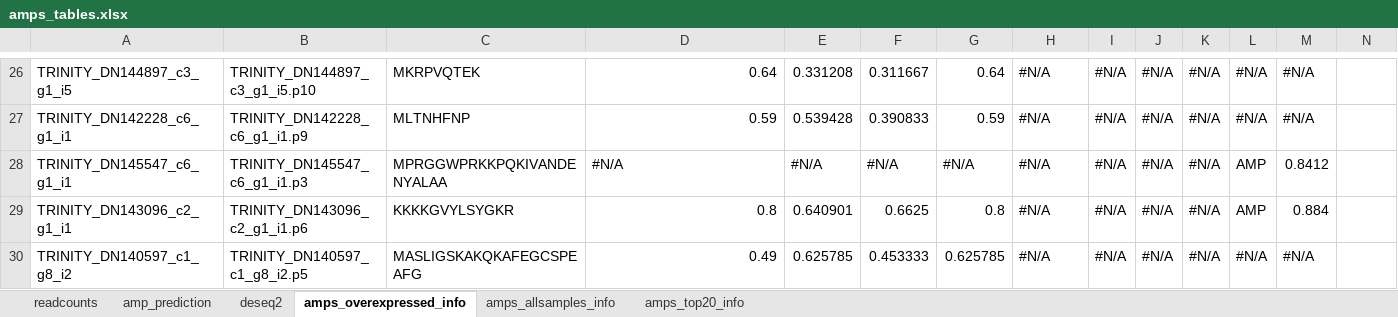
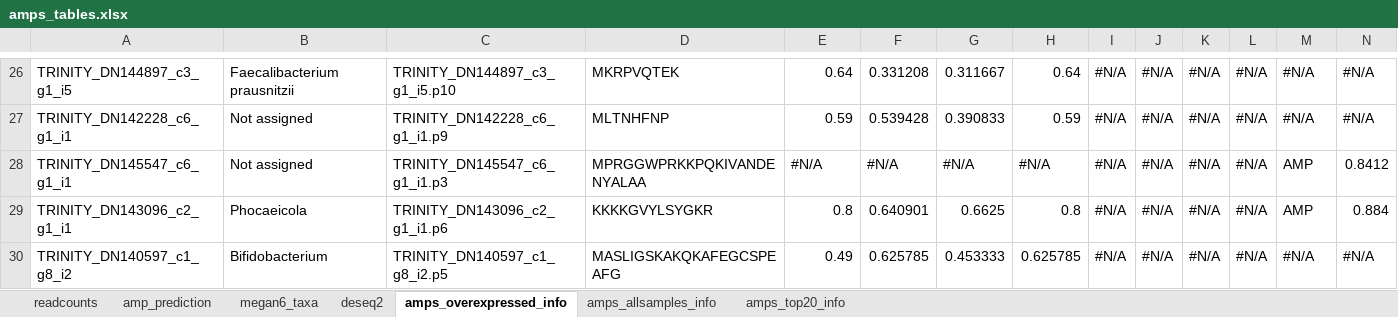
Before and after one commit to LuiguiGallardo/amps_microbiome, an Excel workbook: 08_other_files/amps_tables.xlsx, sheet amps_overexpressed_info, drawn as a sheet; only a part is shown, gaps mark what is left out; values as stored, in another font and other column widths than the file's, no cell formats; removed rows and columns are numbered as before the commit, all else as after; rows hold the shown columns only; the diff covers the shown part only; the diff names each change by its address in the sheet, - before the commit and + after, or states it on an @@ line.

```diff
--- a/08_other_files/amps_tables.xlsx (sheet amps_overexpressed_info)
+++ b/08_other_files/amps_tables.xlsx (sheet amps_overexpressed_info)
+sheet tab: megan6_taxa
-B26: TRINITY_DN144897_c3_g1_i5.p10
+B26: Faecalibacterium prausnitzii
-C26: MKRPVQTEK
+C26: TRINITY_DN144897_c3_g1_i5.p10
-D26: 0.64
+D26: MKRPVQTEK
-E26: 0.331208
+E26: 0.64
-F26: 0.311667
+F26: 0.331208
-G26: 0.64
+G26: 0.311667
-H26: #N/A
+H26: 0.64
-N26:N27: (empty)
+N26:N27: #N/A
-B27: TRINITY_DN142228_c6_g1_i1.p9
+B27: Not assigned
-C27: MLTNHFNP
+C27: TRINITY_DN142228_c6_g1_i1.p9
-D27: 0.59
+D27: MLTNHFNP
-E27: 0.539428
+E27: 0.59
-F27: 0.390833
+F27: 0.539428
-G27: 0.59
+G27: 0.390833
-H27: #N/A
+H27: 0.59
-B28: TRINITY_DN145547_c6_g1_i1.p3
+B28: Not assigned
-C28: MPRGGWPRKKPQKIVANDENYALAA
+C28: TRINITY_DN145547_c6_g1_i1.p3
-D28: #N/A
+D28: MPRGGWPRKKPQKIVANDENYALAA
-L28: AMP
+L28: #N/A
-M28: 0.8412
+M28: AMP
-N28: (empty)
+N28: 0.8412
-row 29: TRINITY_DN143096_c2_g1_i1 | TRINITY_DN143096_c2_g1_i1.p6 | KKKKGVYLSYGKR | 0.8 | 0.640901 | 0.6625 | 0.8 | #N/A | #N/A | #N/A | #N/A | AMP | 0.884
+row 29: TRINITY_DN143096_c2_g1_i1 | Phocaeicola | TRINITY_DN143096_c2_g1_i1.p6 | KKKKGVYLSYGKR | 0.8 | 0.640901 | 0.6625 | 0.8 | #N/A | #N/A | #N/A | #N/A | AMP | 0.884
-B30: TRINITY_DN140597_c1_g8_i2.p5
+B30: Bifidobacterium
-C30: MASLIGSKAKQKAFEGCSPEAFG
+C30: TRINITY_DN140597_c1_g8_i2.p5
-D30: 0.49
+D30: MASLIGSKAKQKAFEGCSPEAFG
-E30: 0.625785
+E30: 0.49
-F30: 0.453333
+F30: 0.625785
-G30: 0.625785
+G30: 0.453333
-H30: #N/A
+H30: 0.625785
-N30: (empty)
+N30: #N/A
```
Also changed, not shown: 24 added rows, 1 removed row and 116 edited cells elsewhere in this sheet, sheet amps_top20_info, sheet amps_allsamples_info, cell formats, 21 other files.
